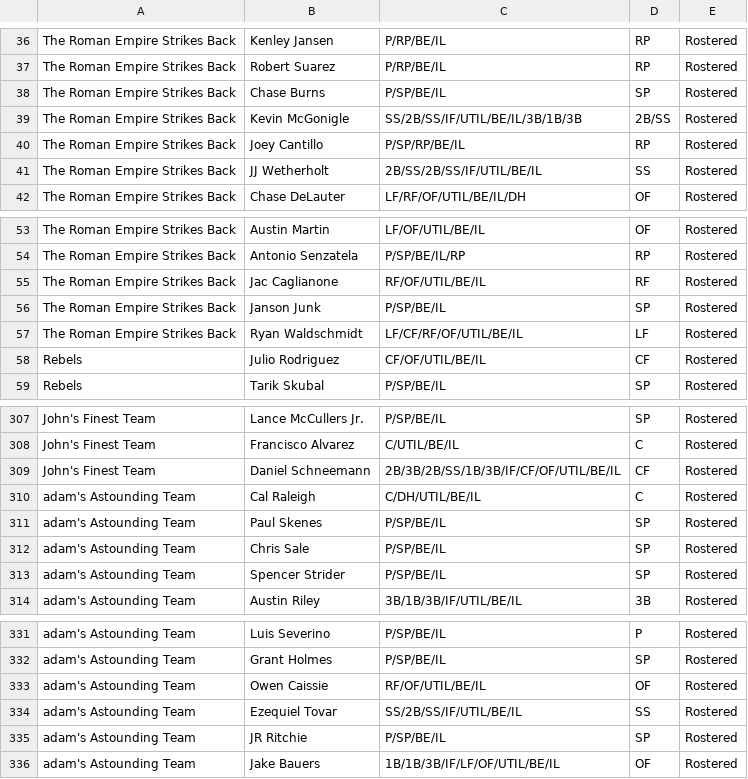
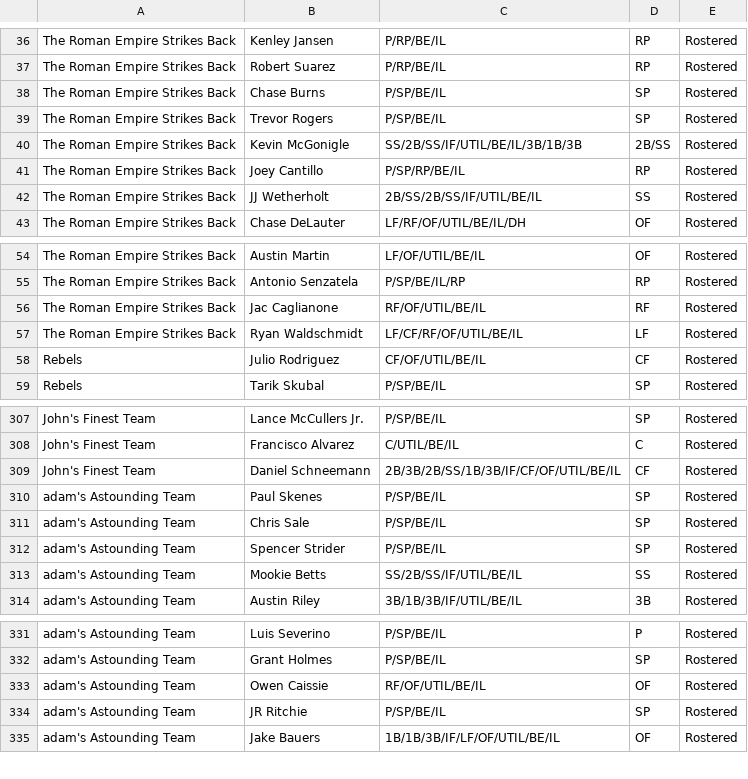
Before and after one commit to Arias29/fantasy-baseball-command-center, a CSV file: espn_current_rosters.csv, drawn as a sheet; only a part is shown, gaps mark what is left out.

```diff
--- a/espn_current_rosters.csv
+++ b/espn_current_rosters.csv
@@ -38,2 +38,3 @@ The Roman Empire Strikes Back,Robert Suarez,P/RP/BE/IL,RP,Rostered
 The Roman Empire Strikes Back,Chase Burns,P/SP/BE/IL,SP,Rostered
+The Roman Empire Strikes Back,Trevor Rogers,P/SP/BE/IL,SP,Rostered
 The Roman Empire Strikes Back,Kevin McGonigle,SS/2B/SS/IF/UTIL/BE/IL/3B/1B/3B,2B/SS,Rostered
@@ -55,3 +56,2 @@ The Roman Empire Strikes Back,Antonio Senzatela,P/SP/BE/IL/RP,RP,Rostered
 The Roman Empire Strikes Back,Jac Caglianone,RF/OF/UTIL/BE/IL,RF,Rostered
-The Roman Empire Strikes Back,Janson Junk,P/SP/BE/IL,SP,Rostered
 The Roman Empire Strikes Back,Ryan Waldschmidt,LF/CF/RF/OF/UTIL/BE/IL,LF,Rostered
@@ -309,3 +309,2 @@ John's Finest Team,Francisco Alvarez,C/UTIL/BE/IL,C,Rostered
 John's Finest Team,Daniel Schneemann,2B/3B/2B/SS/1B/3B/IF/CF/OF/UTIL/BE/IL,CF,Rostered
-adam's Astounding Team,Cal Raleigh,C/DH/UTIL/BE/IL,C,Rostered
 adam's Astounding Team,Paul Skenes,P/SP/BE/IL,SP,Rostered
@@ -313,2 +312,3 @@ adam's Astounding Team,Chris Sale,P/SP/BE/IL,SP,Rostered
 adam's Astounding Team,Spencer Strider,P/SP/BE/IL,SP,Rostered
+adam's Astounding Team,Mookie Betts,SS/2B/SS/IF/UTIL/BE/IL,SS,Rostered
 adam's Astounding Team,Austin Riley,3B/1B/3B/IF/UTIL/BE/IL,3B,Rostered
@@ -333,3 +333,2 @@ adam's Astounding Team,Grant Holmes,P/SP/BE/IL,SP,Rostered
 adam's Astounding Team,Owen Caissie,RF/OF/UTIL/BE/IL,OF,Rostered
-adam's Astounding Team,Ezequiel Tovar,SS/2B/SS/IF/UTIL/BE/IL,SS,Rostered
 adam's Astounding Team,JR Ritchie,P/SP/BE/IL,SP,Rostered
```
Also changed, not shown: espn_free_agents.csv, 2 other files.
